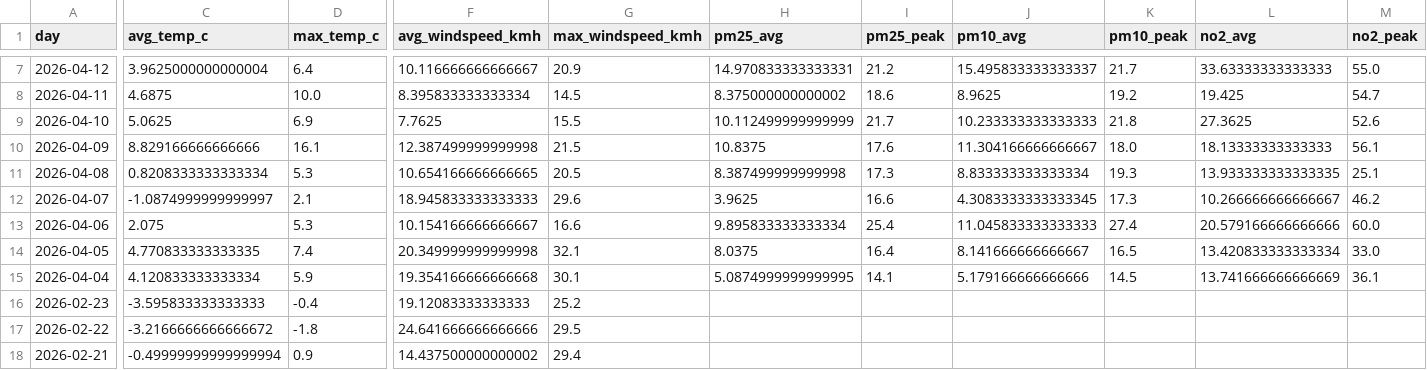
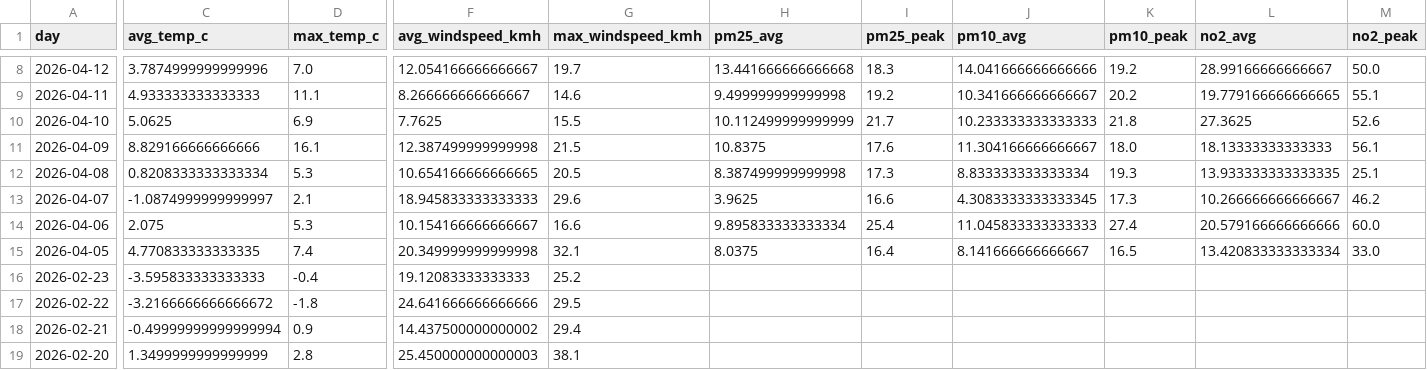
Before and after one commit to Data-Netrunner/City-Conditions-ETL-Pipeline, a CSV file: reports/latest_kpis.csv, drawn as a sheet; only a part is shown, gaps mark what is left out; the shorter side is filled out with more unchanged rows; removed rows and columns are numbered as before the commit, all else as after; rows hold the shown columns only; the diff covers the shown part only; the diff names each change by its address in the sheet, - before the commit and + after, or states it on an @@ line.

```diff
--- a/reports/latest_kpis.csv
+++ b/reports/latest_kpis.csv
-C8 (avg_temp_c): 3.9625000000000004
+C8 (avg_temp_c): 3.7874999999999996
-D8 (max_temp_c): 6.4
+D8 (max_temp_c): 7.0
-F8 (avg_windspeed_kmh): 10.116666666666667
+F8 (avg_windspeed_kmh): 12.054166666666667
-G8 (max_windspeed_kmh): 20.9
+G8 (max_windspeed_kmh): 19.7
-H8 (pm25_avg): 14.970833333333331
+H8 (pm25_avg): 13.441666666666668
-I8 (pm25_peak): 21.2
+I8 (pm25_peak): 18.3
-J8 (pm10_avg): 15.495833333333337
+J8 (pm10_avg): 14.041666666666666
-K8 (pm10_peak): 21.7
+K8 (pm10_peak): 19.2
-L8 (no2_avg): 33.63333333333333
+L8 (no2_avg): 28.99166666666667
-M8 (no2_peak): 55.0
+M8 (no2_peak): 50.0
-C9 (avg_temp_c): 4.6875
+C9 (avg_temp_c): 4.933333333333333
-D9 (max_temp_c): 10.0
+D9 (max_temp_c): 11.1
-F9 (avg_windspeed_kmh): 8.395833333333334
+F9 (avg_windspeed_kmh): 8.266666666666667
-G9 (max_windspeed_kmh): 14.5
+G9 (max_windspeed_kmh): 14.6
-H9 (pm25_avg): 8.375000000000002
+H9 (pm25_avg): 9.499999999999998
-I9 (pm25_peak): 18.6
+I9 (pm25_peak): 19.2
-J9 (pm10_avg): 8.9625
+J9 (pm10_avg): 10.341666666666667
-K9 (pm10_peak): 19.2
+K9 (pm10_peak): 20.2
-L9 (no2_avg): 19.425
+L9 (no2_avg): 19.779166666666665
-M9 (no2_peak): 54.7
+M9 (no2_peak): 55.1
-row 15: 2026-04-04 | 4.120833333333334 | 5.9 | 19.354166666666668 | 30.1 | 5.0874999999999995 | 14.1 | 5.179166666666666 | 14.5 | 13.741666666666669 | 36.1
```
Also changed, not shown: 1 added row and 61 edited cells elsewhere in this file, reports/run_log.csv, 4 other files.
